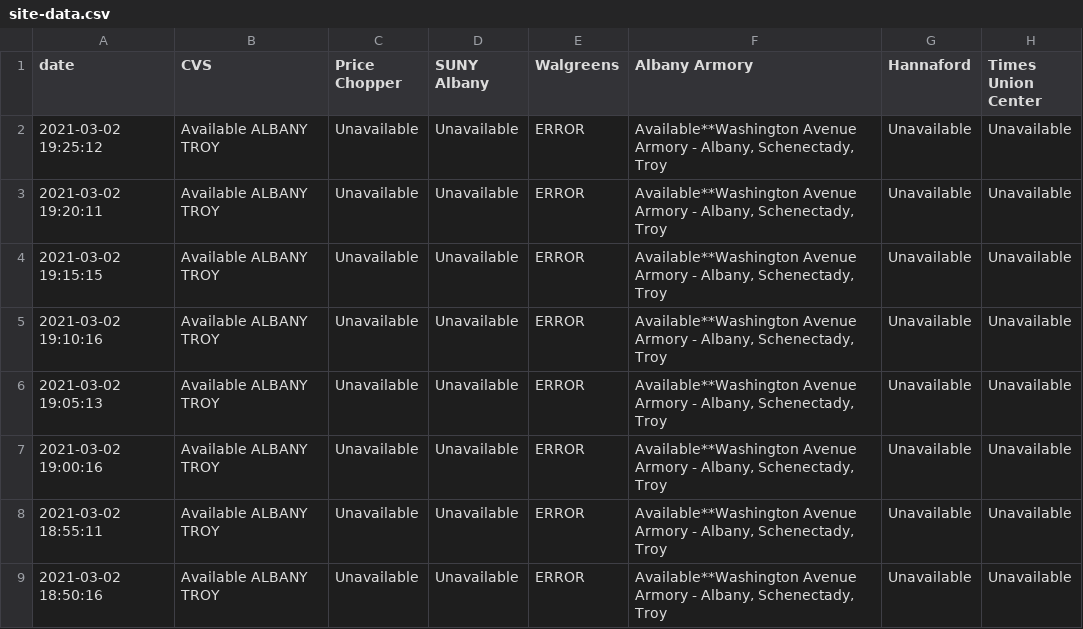
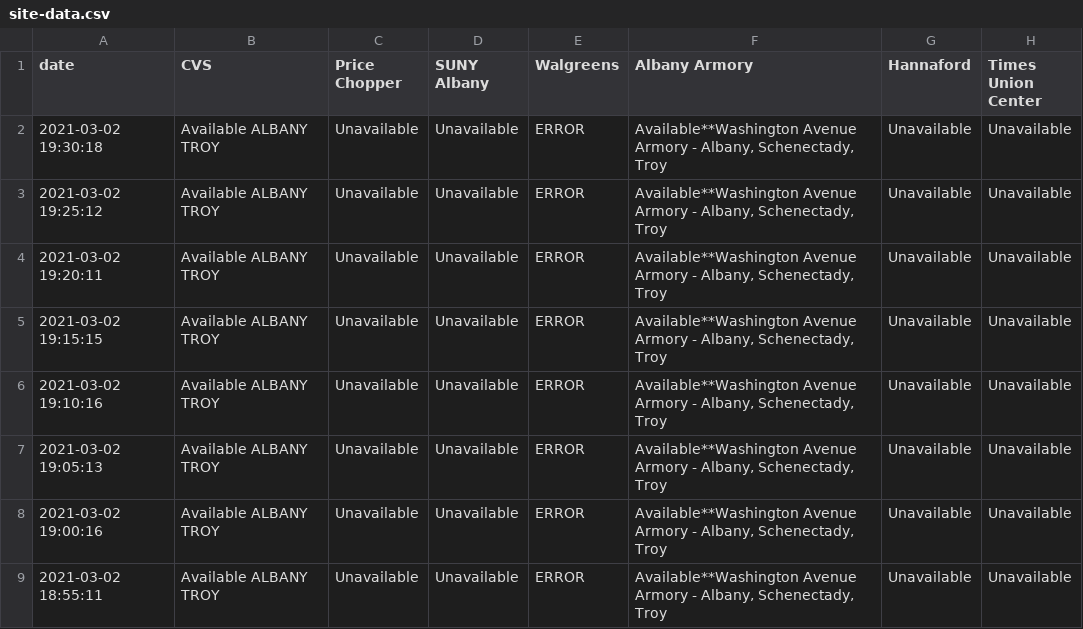
Before and after one commit to CapitalRegionVaccine/CapitalRegionVaccine, a CSV file: data/site-data.csv, drawn as a sheet; only a part is shown; the shorter side is filled out with more unchanged rows.

```diff
--- a/data/site-data.csv
+++ b/data/site-data.csv
@@ -1,2 +1,3 @@
 date,CVS,Price Chopper,SUNY Albany,Walgreens,Albany Armory,Hannaford,Times Union Center
+2021-03-02 19:30:18,Available ALBANY TROY ,Unavailable,Unavailable,ERROR,"Available**Washington Avenue Armory - Albany, Schenectady, Troy ",Unavailable,Unavailable
 2021-03-02 19:25:12,Available ALBANY TROY ,Unavailable,Unavailable,ERROR,"Available**Washington Avenue Armory - Albany, Schenectady, Troy ",Unavailable,Unavailable
```
Also changed, not shown: 1 other file.
